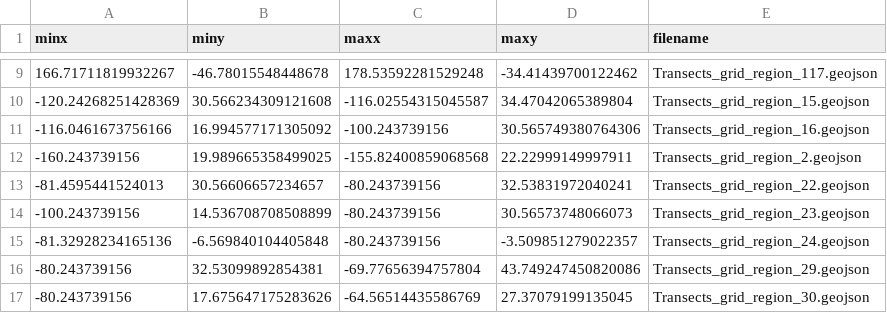
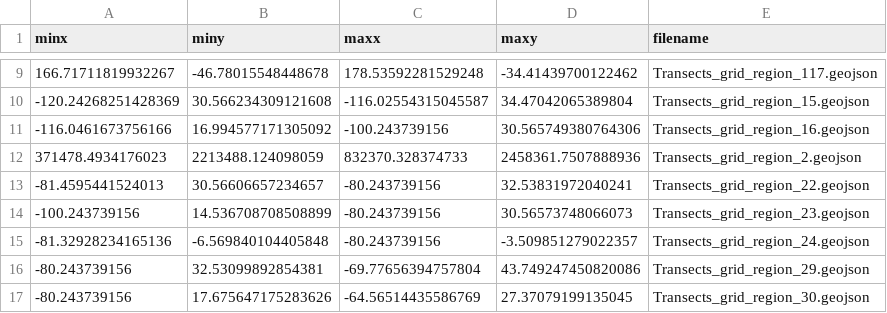
Before and after one commit to SatelliteShorelines/CoastSeg, a CSV file: src/coastseg/bounding_boxes/transects_bounding_boxes.csv, drawn as a sheet; only a part is shown, gaps mark what is left out.

Commit message:
#173 update the transects bounding boxes & fix backwards transects in regions 0, 2, 29, and 30

```diff
--- a/src/coastseg/bounding_boxes/transects_bounding_boxes.csv
+++ b/src/coastseg/bounding_boxes/transects_bounding_boxes.csv
@@ -11,3 +11,3 @@ minx,miny,maxx,maxy,filename
 -116.0461673756166,16.994577171305092,-100.243739156,30.565749380764306,Transects_grid_region_16.geojson
--160.243739156,19.989665358499025,-155.82400859068568,22.22999149997911,Transects_grid_region_2.geojson
+371478.4934176023,2213488.124098059,832370.328374733,2458361.7507888936,Transects_grid_region_2.geojson
 -81.4595441524013,30.56606657234657,-80.243739156,32.53831972040241,Transects_grid_region_22.geojson
```
Also changed, not shown: 4 other files.
